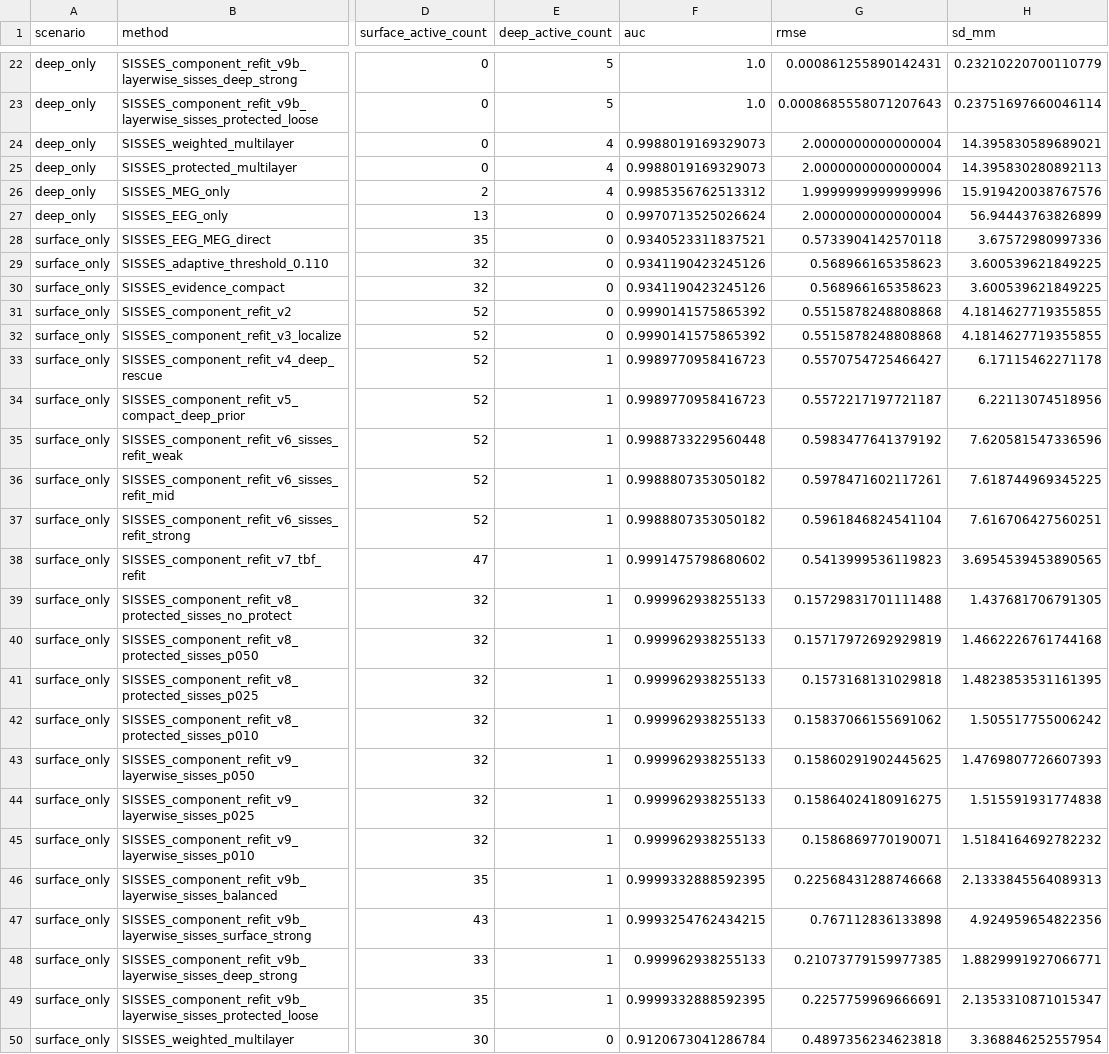
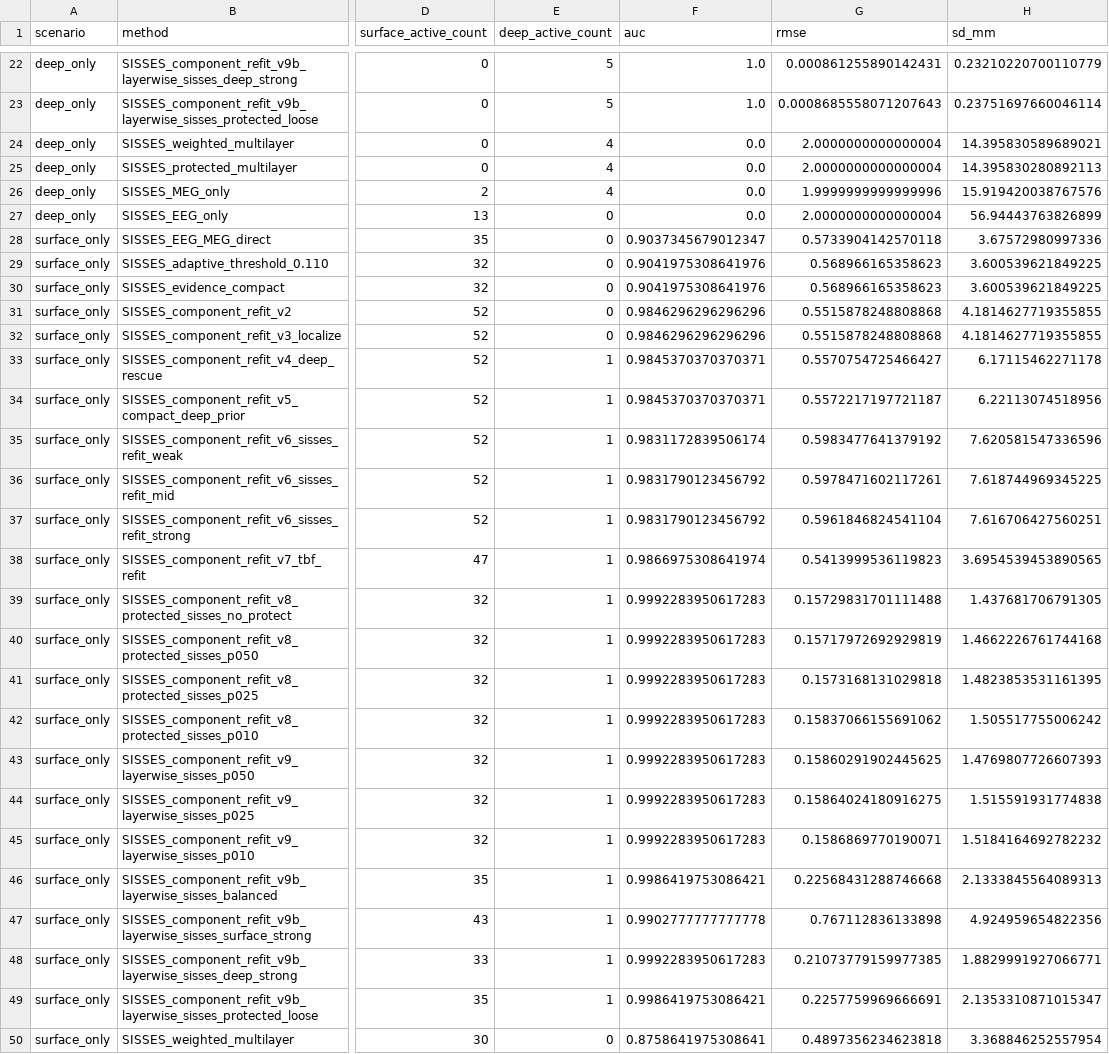
Before and after one commit to lnfszzp/MEG_EEG_deep_source, a CSV file: results/metrics.csv, drawn as a sheet; only a part is shown, gaps mark what is left out; the diff covers the shown part only; the diff names each change by its address in the sheet, - before the commit and + after, or states it on an @@ line.

Commit message:
Use requested An_cal_AUC metric

```diff
--- a/results/metrics.csv
+++ b/results/metrics.csv
-F24:F25 (auc): 0.9988019169329073
+F24:F25 (auc): 0.0
-F26 (auc): 0.9985356762513312
+F26 (auc): 0.0
-F27 (auc): 0.9970713525026624
+F27 (auc): 0.0
-F28 (auc): 0.9340523311837521
+F28 (auc): 0.9037345679012347
-F29:F30 (auc): 0.9341190423245126
+F29:F30 (auc): 0.9041975308641976
-F31:F32 (auc): 0.9990141575865392
+F31:F32 (auc): 0.9846296296296296
-F33:F34 (auc): 0.9989770958416723
+F33:F34 (auc): 0.9845370370370371
-F35 (auc): 0.9988733229560448
+F35 (auc): 0.9831172839506174
-F36:F37 (auc): 0.9988807353050182
+F36:F37 (auc): 0.9831790123456792
-F38 (auc): 0.9991475798680602
+F38 (auc): 0.9866975308641974
-F39:F45 (auc): 0.999962938255133
+F39:F45 (auc): 0.9992283950617283
-F46 (auc): 0.9999332888592395
+F46 (auc): 0.9986419753086421
-F47 (auc): 0.9993254762434215
+F47 (auc): 0.9902777777777778
-F48 (auc): 0.999962938255133
+F48 (auc): 0.9992283950617283
-F49 (auc): 0.9999332888592395
+F49 (auc): 0.9986419753086421
-F50 (auc): 0.9120673041286784
+F50 (auc): 0.8758641975308641
```
Also changed, not shown: 58 edited cells elsewhere in this file, 4 other files.
